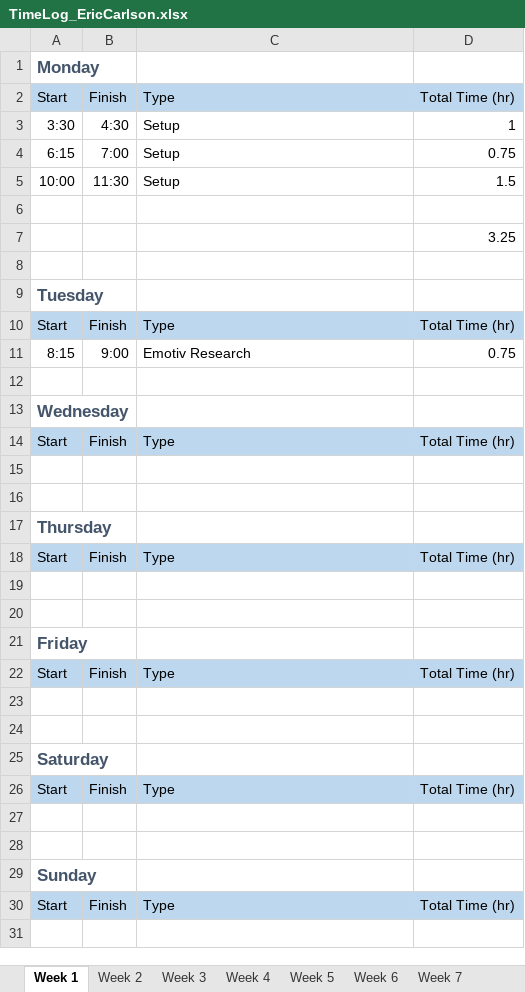
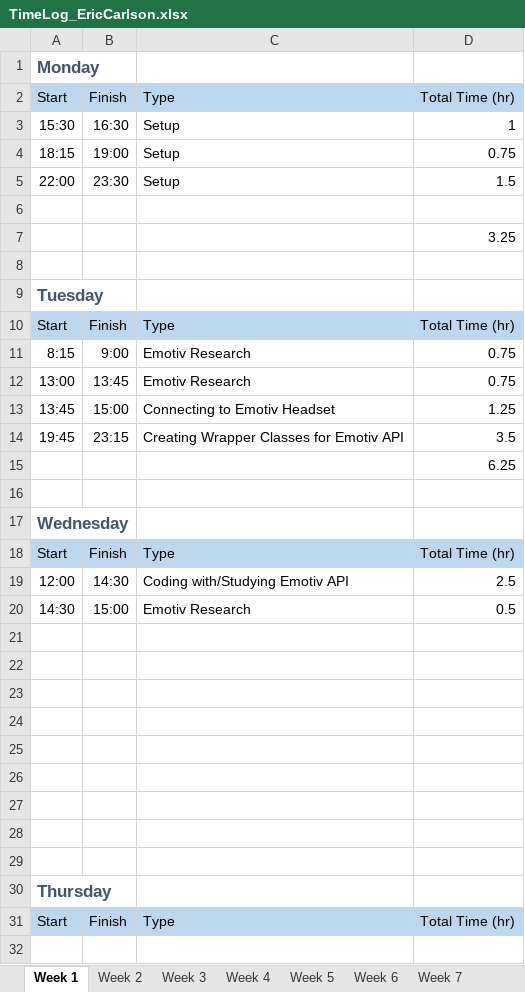
Before and after one commit to ecarlson94/mindcontrol, an Excel workbook: Documents/Time Logs/TimeLog_EricCarlson.xlsx, sheet Week 1, drawn as a sheet; only a part is shown; the shorter side is filled out with more unchanged rows; values as stored, in another font and other column widths than the file's, no borders; the diff names each change by its address in the sheet, - before the commit and + after, or states it on an @@ line.

Commit message:
Added wrapper classes to make the Emotiv SDK more manageable. Connection is possible, but not sure how to create events off connecting or plugging in quite yet. Today's goals, connect automatically when Bluetooth dongle is plugged in.

```diff
--- a/Documents/Time Logs/TimeLog_EricCarlson.xlsx (sheet Week 1)
+++ b/Documents/Time Logs/TimeLog_EricCarlson.xlsx (sheet Week 1)
-A3: 3:30
+A3: 15:30
-B3: 4:30
+B3: 16:30
-A4: 6:15
+A4: 18:15
-B4: 7:00
+B4: 19:00
-A5: 10:00
+A5: 22:00
-B5: 11:30
+B5: 23:30
+row 12: 13:00 | 13:45 | Emotiv Research | 0.75
+row 13: 13:45 | 15:00 | Connecting to Emotiv Headset | 1.25
+row 14: 19:45 | 23:15 | Creating Wrapper Classes for Emotiv API | 3.5
+row 15:  |  |  | 6.25
+row 19: 12:00 | 14:30 | Coding with/Studying Emotiv API | 2.5
+row 20: 14:30 | 15:00 | Emotiv Research | 0.5
+row 21: (empty)
+row 22: (empty)
+row 23: (empty)
+row 24: (empty)
+row 25: (empty)
+row 26: (empty)
+row 27: (empty)
```
Also changed, not shown: 21 other files.
